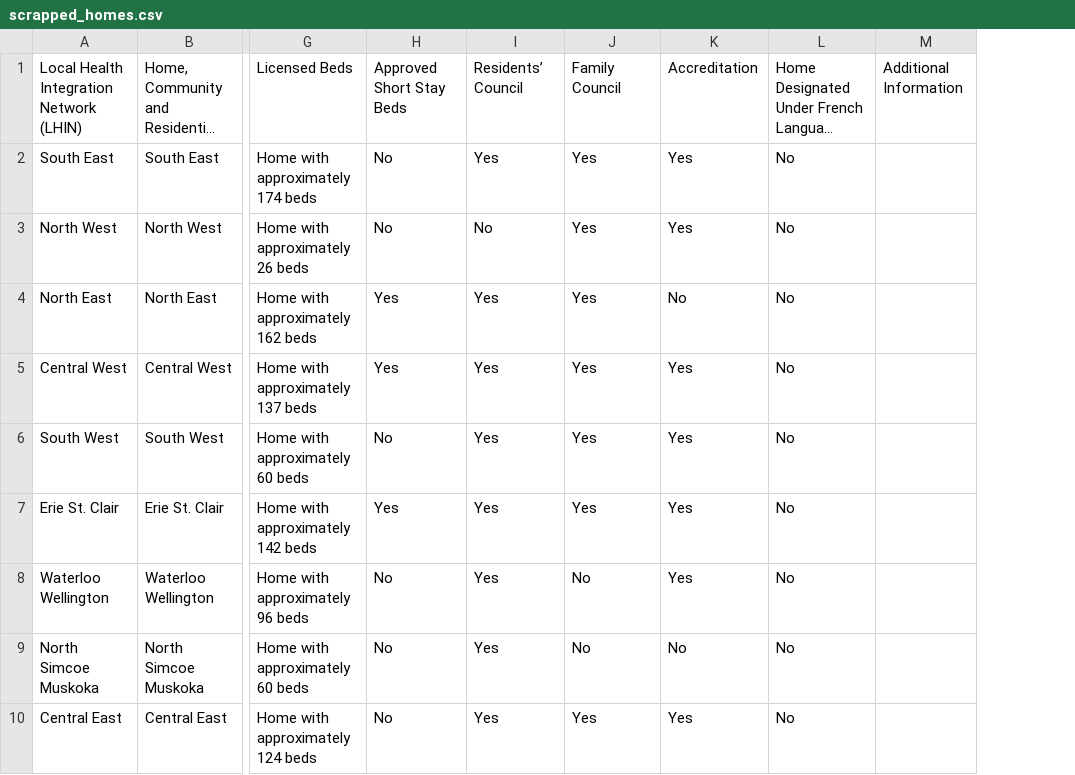
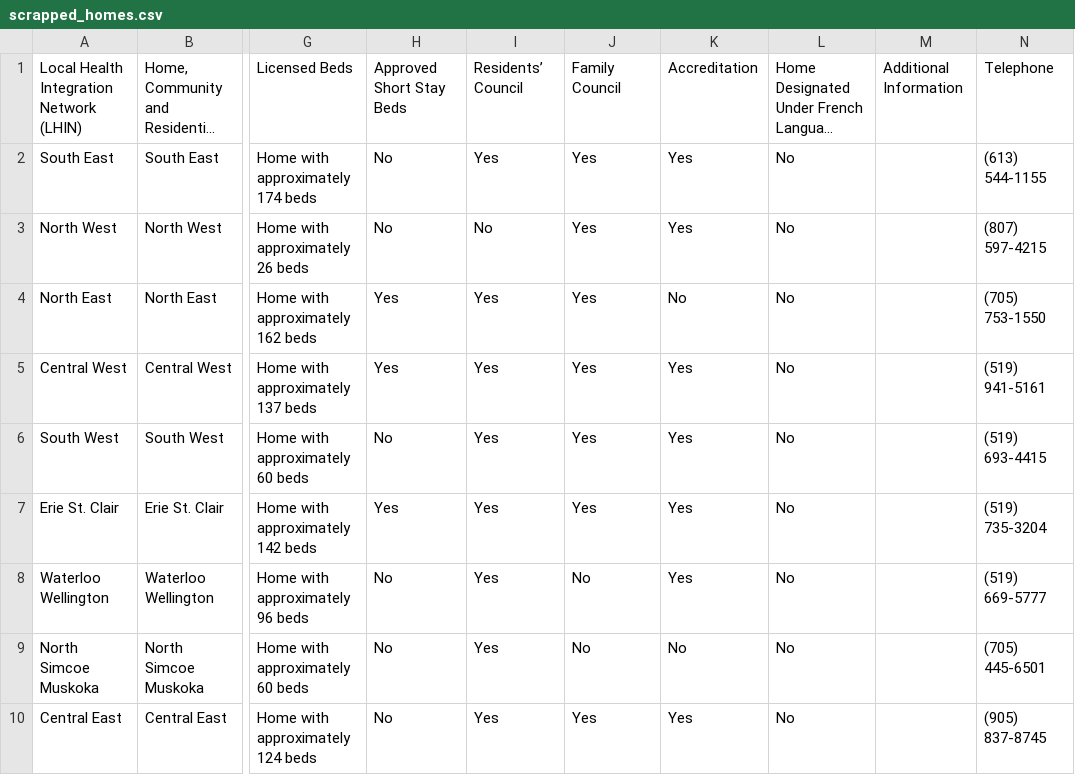
Before and after one commit to pzhang65/ont-ltc-homes, a CSV file: csv/scrapped_homes.csv, drawn as a sheet; only a part is shown, gaps mark what is left out; long unchanged cells end in …; the diff names each change by its address in the sheet, - before the commit and + after, or states it on an @@ line.

```diff
--- a/csv/scrapped_homes.csv
+++ b/csv/scrapped_homes.csv
+column N, rows 1-10: Telephone | (613) 544-1155 | (807) 597-4215 | (705) 753-1550 | (519) 941-5161 | (519) 693-4415 | (519) 735-3204 | (519) 669-5777 | (705) 445-6501 | (905) 837-8745
```
Also changed, not shown: csv/homes.csv.
